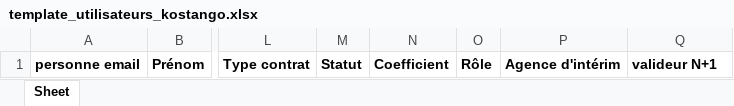
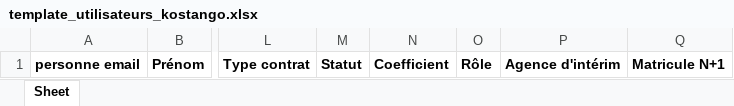
Before and after one commit to ISB-France/ISBRH, an Excel workbook: doc/template_utilisateurs_kostango.xlsx, sheet Sheet, drawn as a sheet; only a part is shown, gaps mark what is left out; values as stored, in another font and other column widths than the file's, no borders; the diff names each change by its address in the sheet, - before the commit and + after, or states it on an @@ line.

Commit message:
fix(users): résout le N+1 de l'import Kostango par matricule plutôt que par nom
Deux personnes peuvent porter le même prénom/nom ; la colonne "valideur N+1"
(recherche par nom complet) est remplacée par "Matricule N+1" (référence
directe et sans ambiguïté). Templates et exemple xlsx mis à jour en conséquence.

```diff
--- a/doc/template_utilisateurs_kostango.xlsx (sheet Sheet)
+++ b/doc/template_utilisateurs_kostango.xlsx (sheet Sheet)
-Q1: valideur N+1
+Q1: Matricule N+1
```
Also changed, not shown: doc/template_utilisateurs_kostango_exemple.xlsx, 1 other file.
